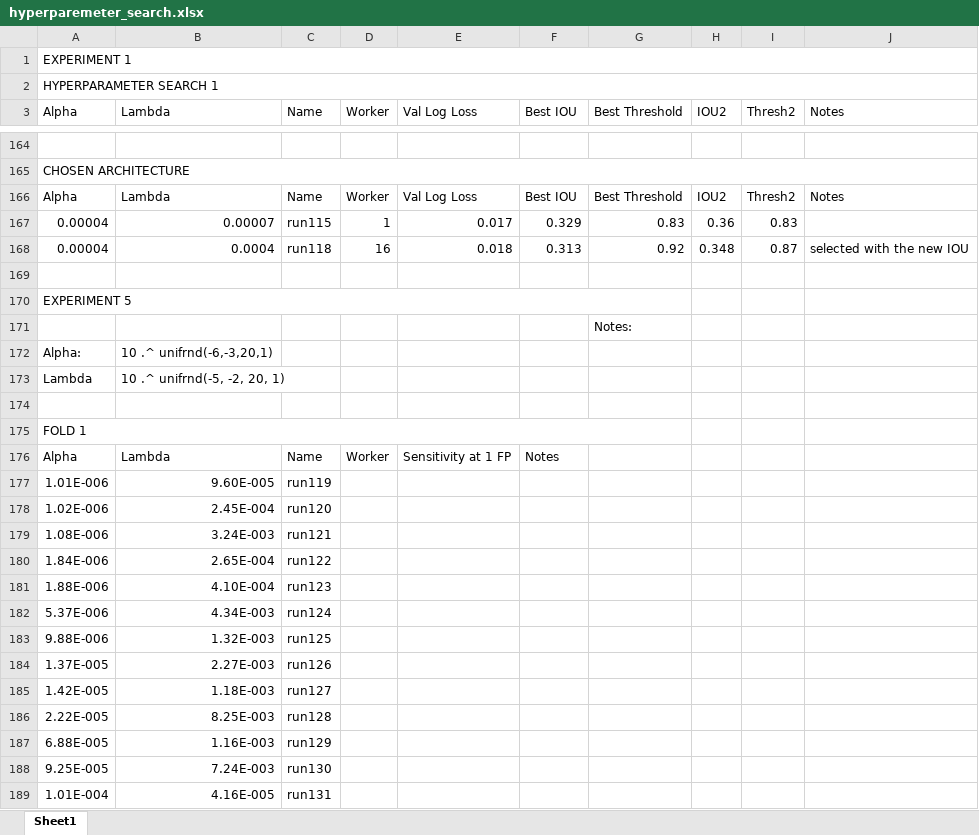
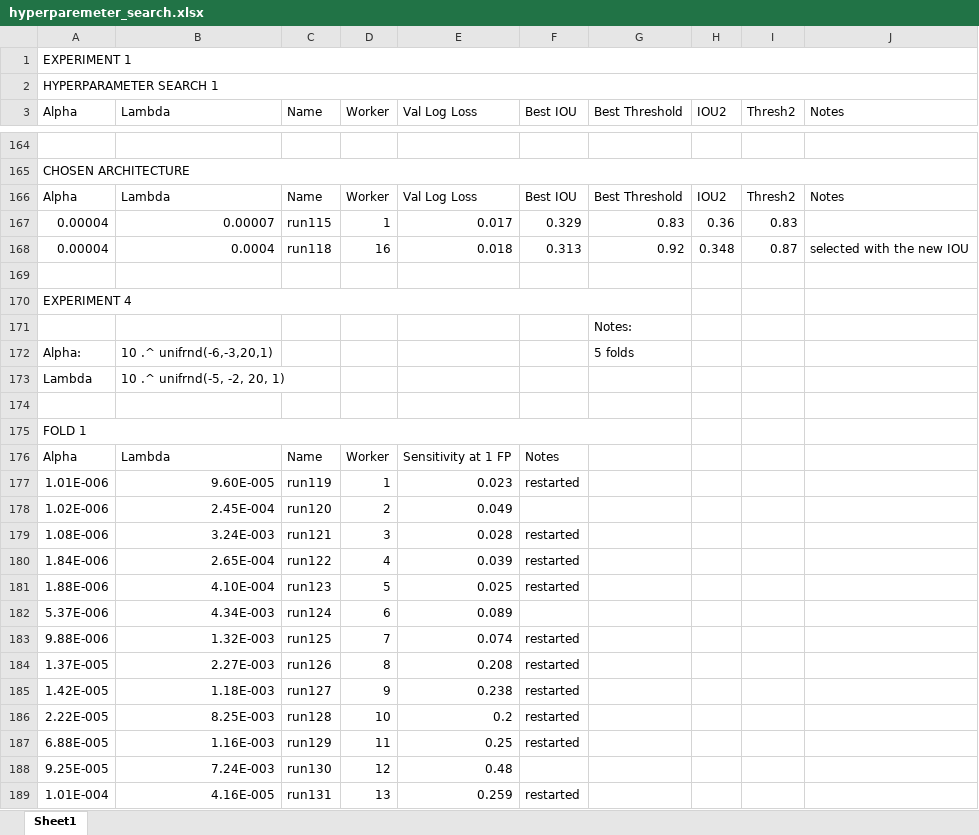
Before and after one commit to ecobost/cnn4brca, an Excel workbook: experiments/hyperparameters/hyperparemeter_search.xlsx, sheet Sheet1, drawn as a sheet; only a part is shown, gaps mark what is left out; values as stored, in another font and other column widths than the file's, no cell formats; the diff covers the shown part only; the diff names each change by its address in the sheet, - before the commit and + after, or states it on an @@ line.

Commit message:
Hyperparamter search for all folds in experiment 3

```diff
--- a/experiments/hyperparameters/hyperparemeter_search.xlsx (sheet Sheet1)
+++ b/experiments/hyperparameters/hyperparemeter_search.xlsx (sheet Sheet1)
-A170 (Alpha): EXPERIMENT 5
+A170 (Alpha): EXPERIMENT 4
-G172 (Best Threshold): (empty)
+G172 (Best Threshold): 5 folds
-D177 (Worker): (empty)
+D177 (Worker): 1
-E177 (Val Log Loss): (empty)
+E177 (Val Log Loss): 0.023
-F177 (Best IOU): (empty)
+F177 (Best IOU): restarted
-D178 (Worker): (empty)
+D178 (Worker): 2
-E178 (Val Log Loss): (empty)
+E178 (Val Log Loss): 0.049
-D179 (Worker): (empty)
+D179 (Worker): 3
-E179 (Val Log Loss): (empty)
+E179 (Val Log Loss): 0.028
-F179:F181 (Best IOU): (empty)
+F179:F181 (Best IOU): restarted
-D180 (Worker): (empty)
+D180 (Worker): 4
-E180 (Val Log Loss): (empty)
+E180 (Val Log Loss): 0.039
-D181 (Worker): (empty)
+D181 (Worker): 5
-E181 (Val Log Loss): (empty)
+E181 (Val Log Loss): 0.025
-D182 (Worker): (empty)
+D182 (Worker): 6
-E182 (Val Log Loss): (empty)
+E182 (Val Log Loss): 0.089
-D183 (Worker): (empty)
+D183 (Worker): 7
-E183 (Val Log Loss): (empty)
+E183 (Val Log Loss): 0.074
-F183:F187 (Best IOU): (empty)
+F183:F187 (Best IOU): restarted
-D184 (Worker): (empty)
+D184 (Worker): 8
-E184 (Val Log Loss): (empty)
+E184 (Val Log Loss): 0.208
-D185 (Worker): (empty)
+D185 (Worker): 9
-E185 (Val Log Loss): (empty)
+E185 (Val Log Loss): 0.238
-D186 (Worker): (empty)
+D186 (Worker): 10
-E186 (Val Log Loss): (empty)
+E186 (Val Log Loss): 0.2
-D187 (Worker): (empty)
+D187 (Worker): 11
-E187 (Val Log Loss): (empty)
+E187 (Val Log Loss): 0.25
-D188 (Worker): (empty)
+D188 (Worker): 12
-E188 (Val Log Loss): (empty)
+E188 (Val Log Loss): 0.48
-D189 (Worker): (empty)
+D189 (Worker): 13
-E189 (Val Log Loss): (empty)
+E189 (Val Log Loss): 0.259
-F189 (Best IOU): (empty)
+F189 (Best IOU): restarted
```
Also changed, not shown: 9 added rows, 1 removed row and 184 edited cells elsewhere in this sheet, cell formats.
